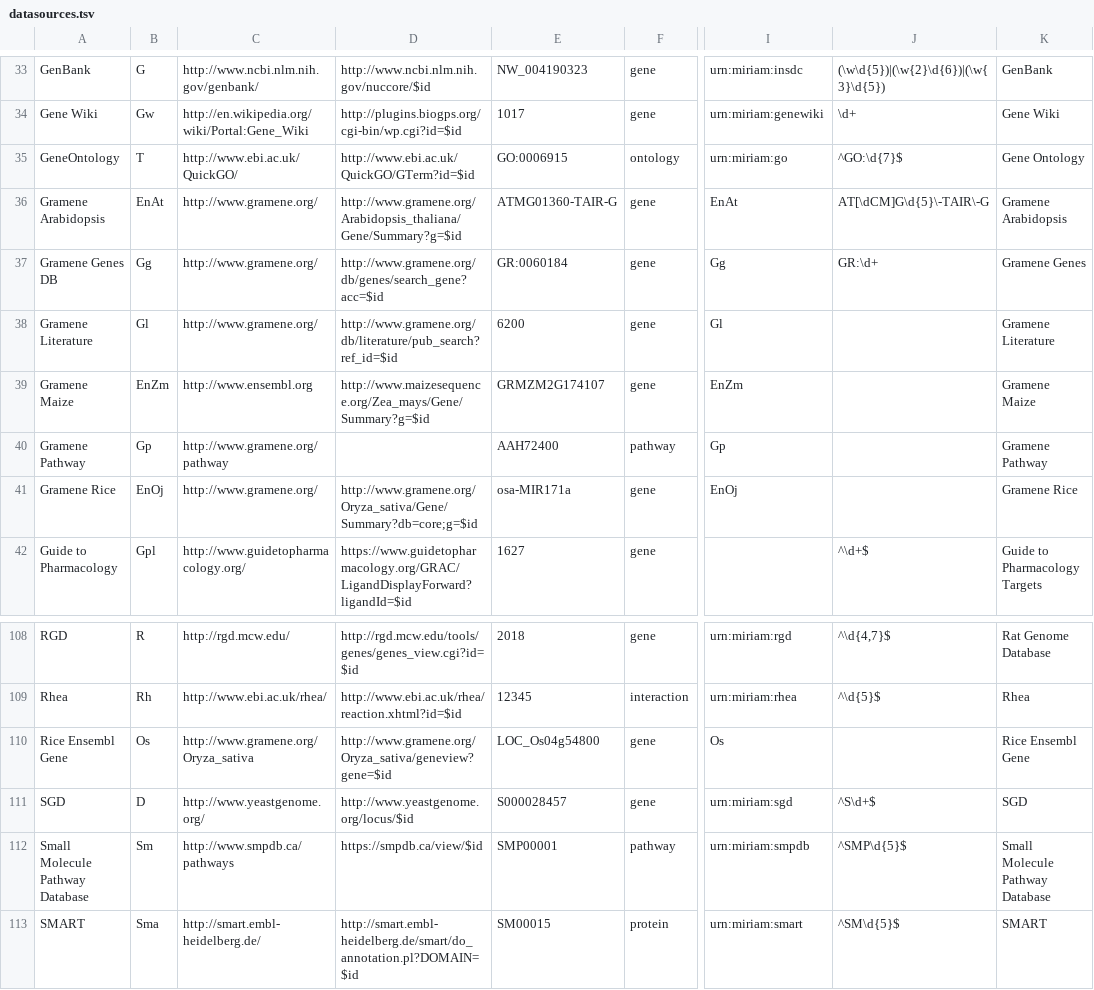
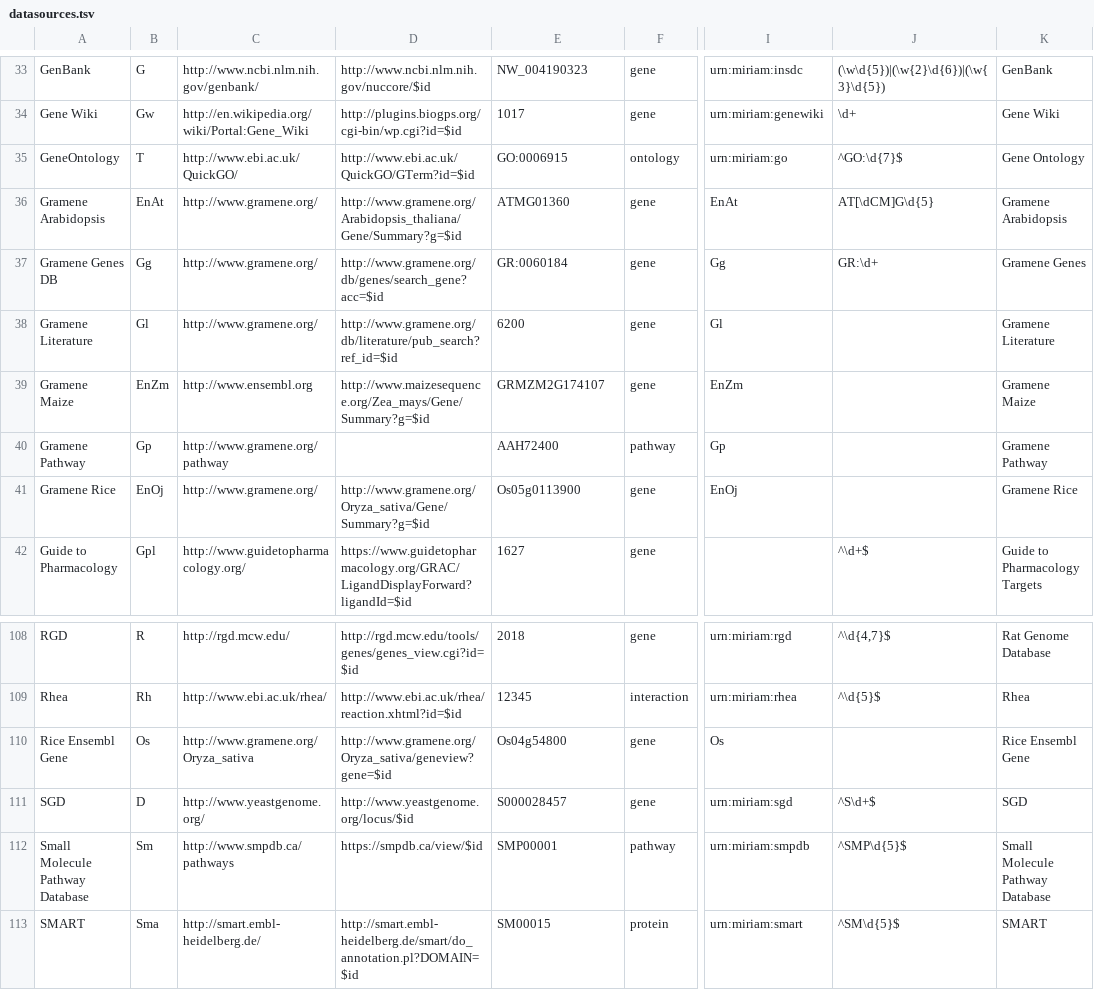
Before and after one commit to bridgedb/datasources, a TSV file: datasources.tsv, drawn as a sheet; only a part is shown, gaps mark what is left out; the diff names each change by its address in the sheet, - before the commit and + after, or states it on an @@ line.

Commit message:
Manually applied the PR #31

```diff
--- a/datasources.tsv
+++ b/datasources.tsv
-E36: ATMG01360-TAIR-G
+E36: ATMG01360
-J36: AT[\dCM]G\d{5}\-TAIR\-G
+J36: AT[\dCM]G\d{5}
-D41: http://www.gramene.org/Oryza_sativa/Gene/Summary?db=core;g=$id
+D41: http://www.gramene.org/Oryza_sativa/Gene/Summary?g=$id
-E41: osa-MIR171a
+E41: Os05g0113900
-E110: LOC_Os04g54800
+E110: Os04g54800
```
